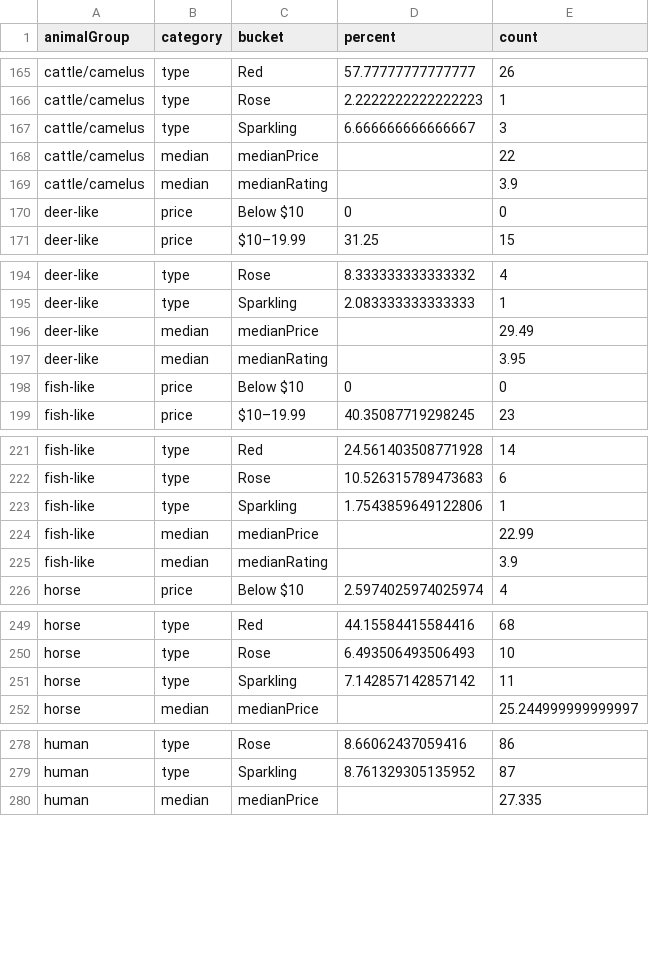
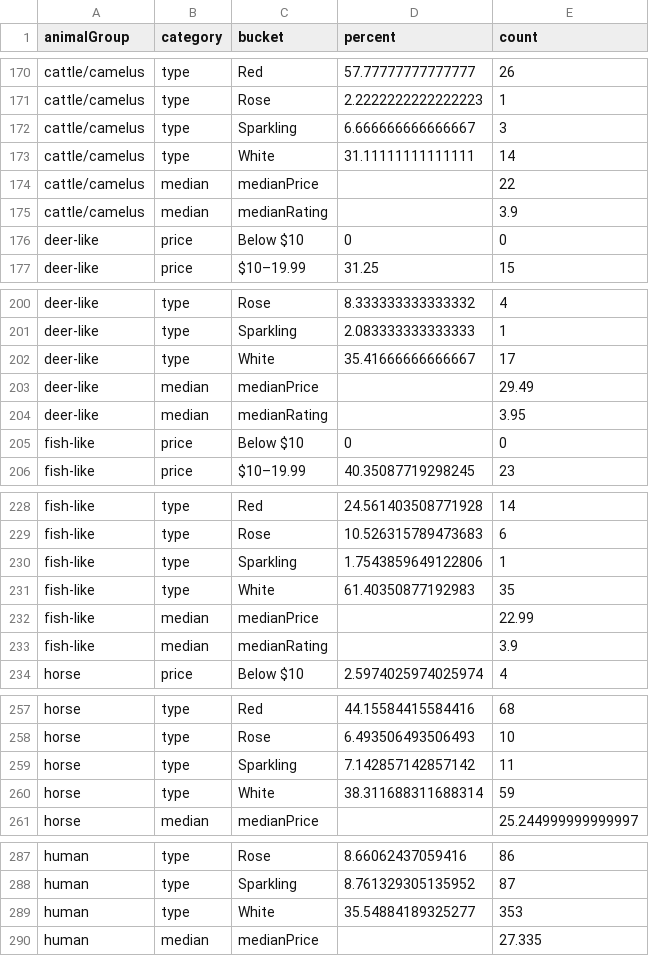
Before and after one commit to the-pudding/wine-animals, a CSV file: src/data/wineData_summary.csv, drawn as a sheet; only a part is shown, gaps mark what is left out; the diff covers the shown part only.

Commit message:
adds explore at bottom and fixes white wines

```diff
--- a/src/data/wineData_summary.csv
+++ b/src/data/wineData_summary.csv
@@ -167,2 +172,3 @@ cattle/camelus,type,Rose,2.2222222222222223,1
 cattle/camelus,type,Sparkling,6.666666666666667,3
+cattle/camelus,type,White,31.11111111111111,14
 cattle/camelus,median,medianPrice,,22
@@ -195,2 +201,3 @@ deer-like,type,Rose,8.333333333333332,4
 deer-like,type,Sparkling,2.083333333333333,1
+deer-like,type,White,35.41666666666667,17
 deer-like,median,medianPrice,,29.49
@@ -223,2 +230,3 @@ fish-like,type,Rose,10.526315789473683,6
 fish-like,type,Sparkling,1.7543859649122806,1
+fish-like,type,White,61.40350877192983,35
 fish-like,median,medianPrice,,22.99
@@ -251,2 +259,3 @@ horse,type,Rose,6.493506493506493,10
 horse,type,Sparkling,7.142857142857142,11
+horse,type,White,38.311688311688314,59
 horse,median,medianPrice,,25.244999999999997
@@ -279,2 +288,3 @@ human,type,Rose,8.66062437059416,86
 human,type,Sparkling,8.761329305135952,87
+human,type,White,35.54884189325277,353
 human,median,medianPrice,,27.335
```
Also changed, not shown: 15 added rows elsewhere in this file, src/data/wineData_birdSummary.csv, src/data/wineData_catSummary.csv, 10 other files.
